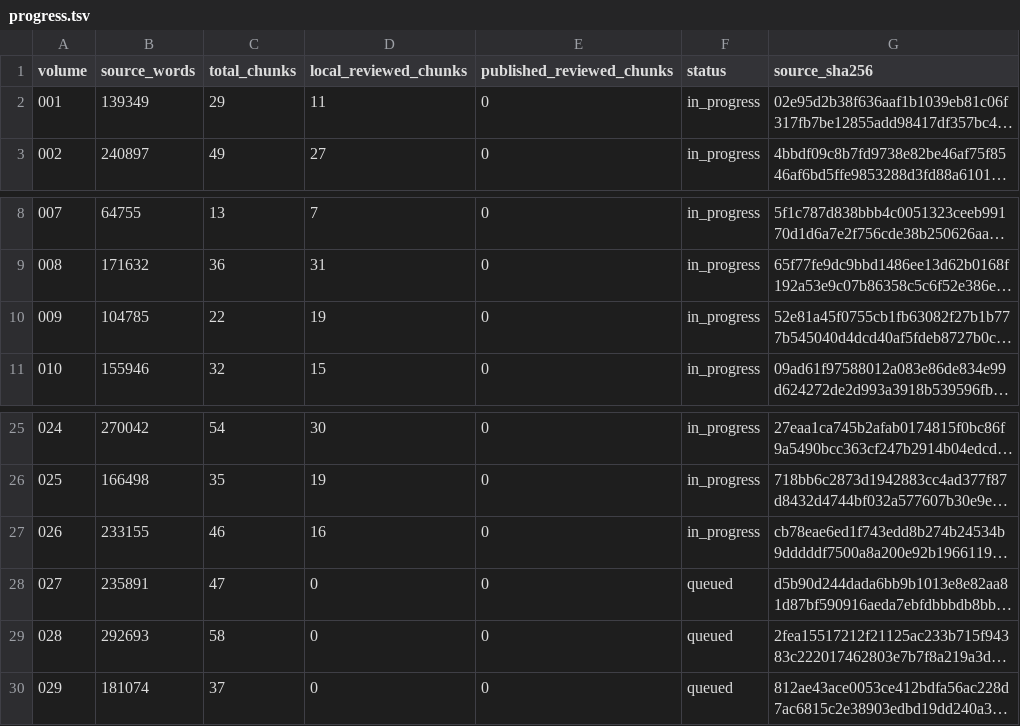
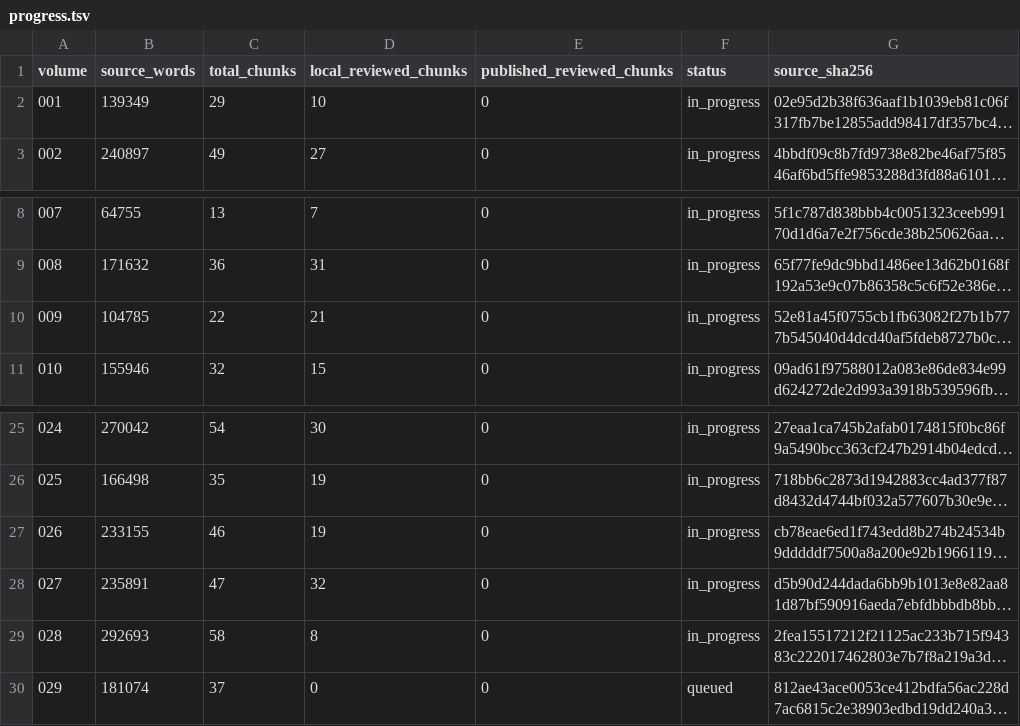
Before and after one commit to JM12344321/PatriologicaGraeciaTotalica, a TSV file: PG/progress.tsv, drawn as a sheet; only a part is shown, gaps mark what is left out; long unchanged cells end in …; the diff names each change by its address in the sheet, - before the commit and + after, or states it on an @@ line.

Commit message:
Update PL translation progress

```diff
--- a/PG/progress.tsv
+++ b/PG/progress.tsv
-D2 (local_reviewed_chunks): 11
+D2 (local_reviewed_chunks): 10
-D10 (local_reviewed_chunks): 19
+D10 (local_reviewed_chunks): 21
-D27 (local_reviewed_chunks): 16
+D27 (local_reviewed_chunks): 19
-D28 (local_reviewed_chunks): 0
+D28 (local_reviewed_chunks): 32
-F28:F29 (status): queued
+F28:F29 (status): in_progress
-D29 (local_reviewed_chunks): 0
+D29 (local_reviewed_chunks): 8
```
